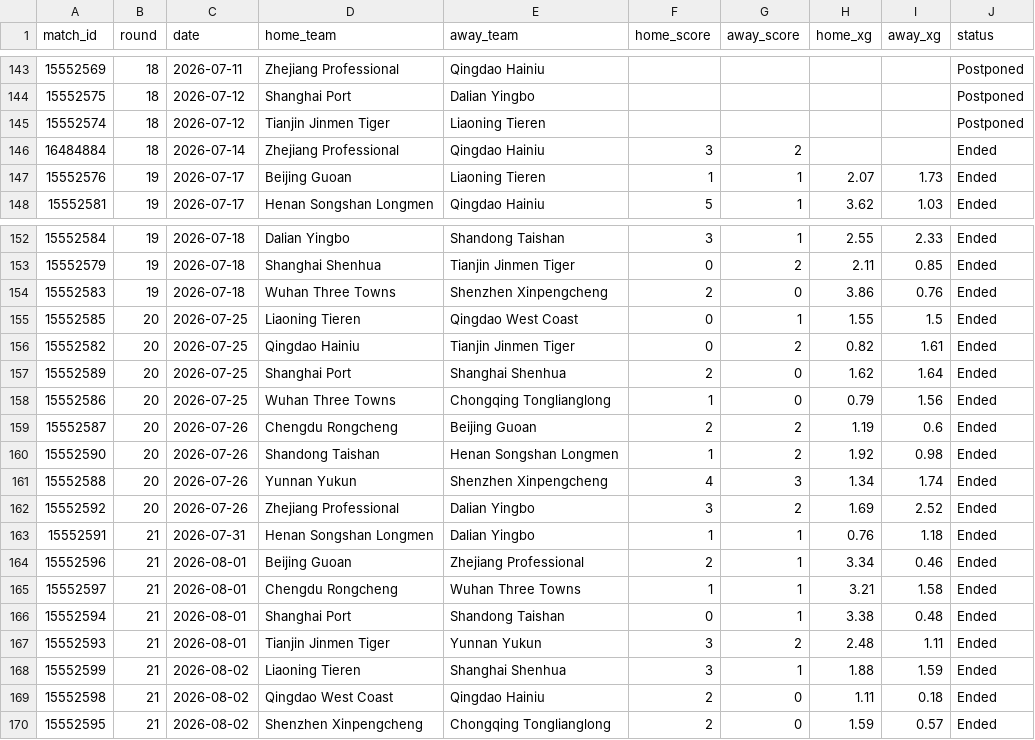
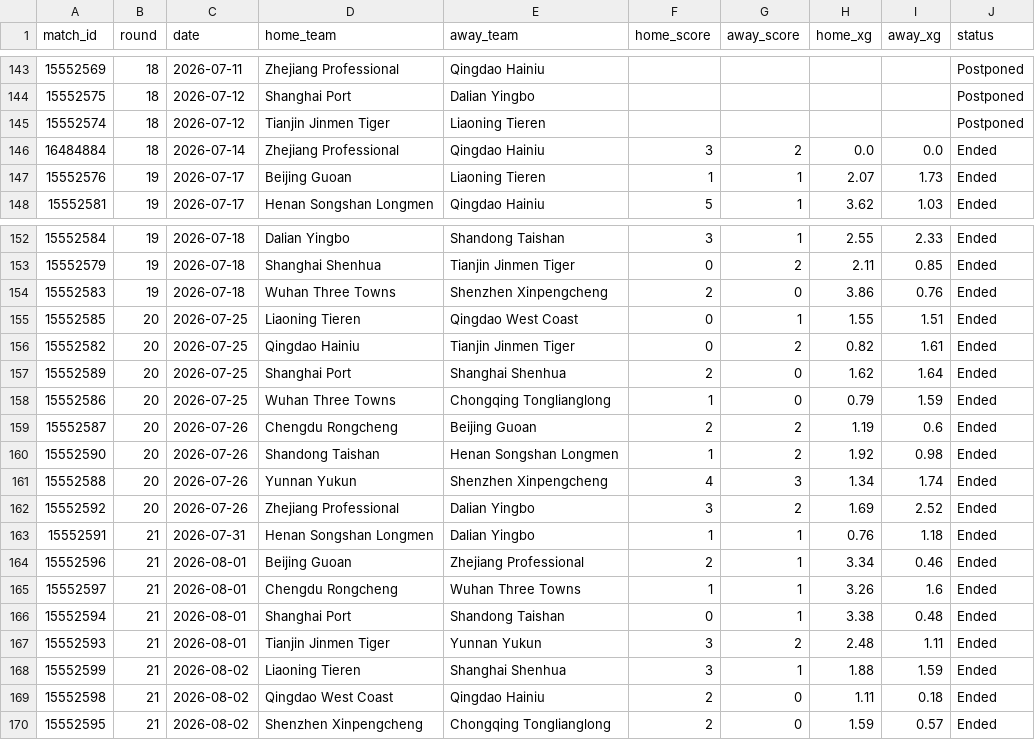
Before and after one commit to jiajun-builds/betmodel, a CSV file: data/raw_data/xg_data.csv, drawn as a sheet; only a part is shown, gaps mark what is left out.

Commit message:
chore(xg): refresh xG from SofaScore (local 2026-08-06)

```diff
--- a/data/raw_data/xg_data.csv
+++ b/data/raw_data/xg_data.csv
@@ -145,3 +145,3 @@ match_id,round,date,home_team,away_team,home_score,away_score,home_xg,away_xg,st
 15552574,18,2026-07-12,Tianjin Jinmen Tiger,Liaoning Tieren,,,,,Postponed
-16484884,18,2026-07-14,Zhejiang Professional,Qingdao Hainiu,3,2,,,Ended
+16484884,18,2026-07-14,Zhejiang Professional,Qingdao Hainiu,3,2,0.0,0.0,Ended
 15552576,19,2026-07-17,Beijing Guoan,Liaoning Tieren,1,1,2.07,1.73,Ended
@@ -154,6 +154,6 @@ match_id,round,date,home_team,away_team,home_score,away_score,home_xg,away_xg,st
 15552583,19,2026-07-18,Wuhan Three Towns,Shenzhen Xinpengcheng,2,0,3.86,0.76,Ended
-15552585,20,2026-07-25,Liaoning Tieren,Qingdao West Coast,0,1,1.55,1.5,Ended
+15552585,20,2026-07-25,Liaoning Tieren,Qingdao West Coast,0,1,1.55,1.51,Ended
 15552582,20,2026-07-25,Qingdao Hainiu,Tianjin Jinmen Tiger,0,2,0.82,1.61,Ended
 15552589,20,2026-07-25,Shanghai Port,Shanghai Shenhua,2,0,1.62,1.64,Ended
-15552586,20,2026-07-25,Wuhan Three Towns,Chongqing Tonglianglong,1,0,0.79,1.56,Ended
+15552586,20,2026-07-25,Wuhan Three Towns,Chongqing Tonglianglong,1,0,0.79,1.59,Ended
 15552587,20,2026-07-26,Chengdu Rongcheng,Beijing Guoan,2,2,1.19,0.6,Ended
@@ -164,3 +164,3 @@ match_id,round,date,home_team,away_team,home_score,away_score,home_xg,away_xg,st
 15552596,21,2026-08-01,Beijing Guoan,Zhejiang Professional,2,1,3.34,0.46,Ended
-15552597,21,2026-08-01,Chengdu Rongcheng,Wuhan Three Towns,1,1,3.21,1.58,Ended
+15552597,21,2026-08-01,Chengdu Rongcheng,Wuhan Three Towns,1,1,3.26,1.6,Ended
 15552594,21,2026-08-01,Shanghai Port,Shandong Taishan,0,1,3.38,0.48,Ended
```
